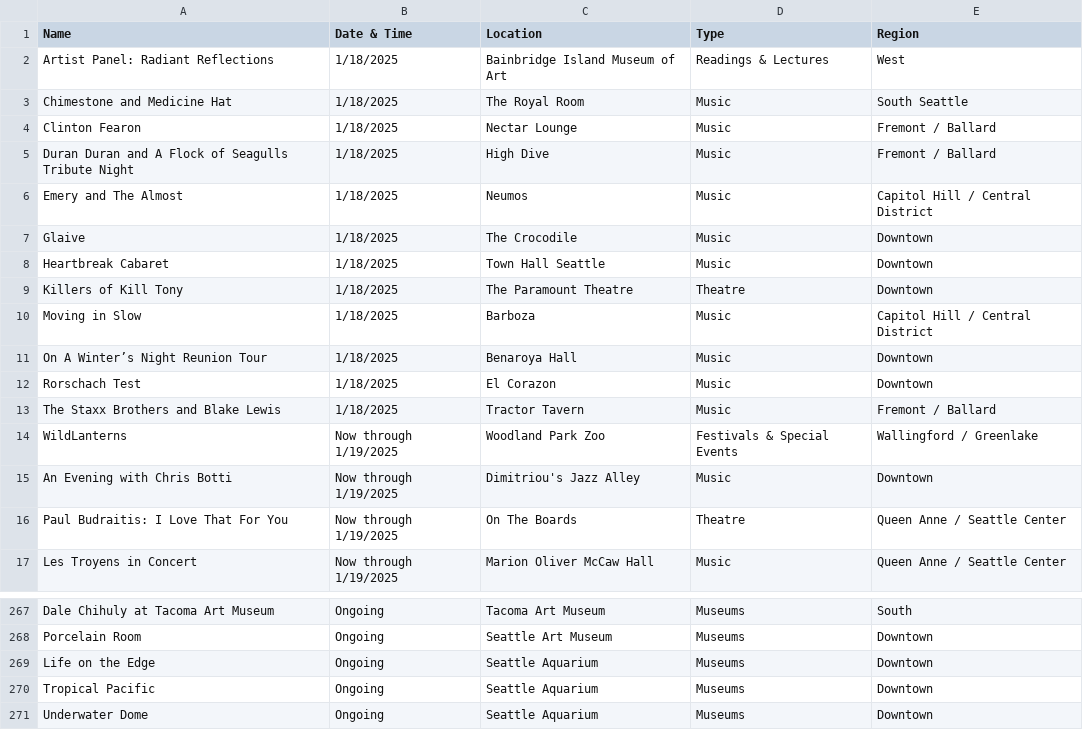
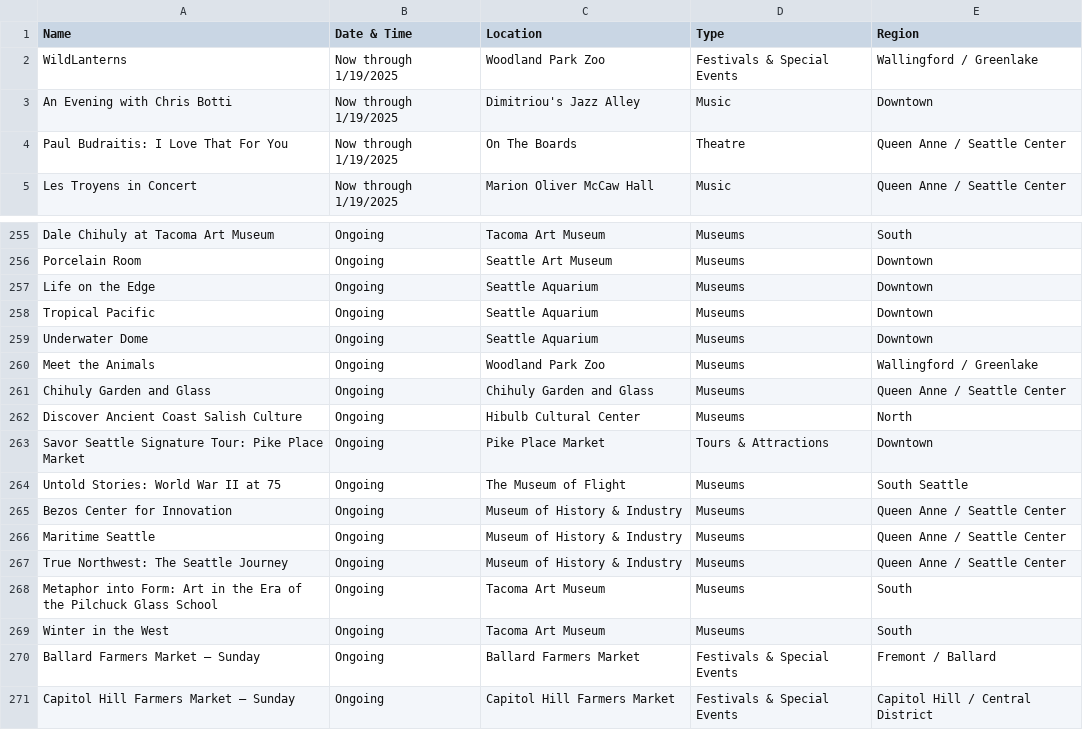
Before and after one commit to yeyfreya/TECHIN510_Lab4, a CSV file: events_basic.csv, drawn as a sheet; only a part is shown, gaps mark what is left out.

```diff
--- a/events_basic.csv
+++ b/events_basic.csv
@@ -1,14 +1,2 @@
 Name,Date & Time,Location,Type,Region
-Artist Panel: Radiant Reflections,1/18/2025,Bainbridge Island Museum of Art,Readings & Lectures,West
-Chimestone and Medicine Hat,1/18/2025,The Royal Room,Music,South Seattle
-Clinton Fearon,1/18/2025,Nectar Lounge,Music,Fremont / Ballard
-Duran Duran and A Flock of Seagulls Tribute Night,1/18/2025,High Dive,Music,Fremont / Ballard
-Emery and The Almost,1/18/2025,Neumos,Music,Capitol Hill / Central District
-Glaive,1/18/2025,The Crocodile,Music,Downtown
-Heartbreak Cabaret,1/18/2025,Town Hall Seattle,Music,Downtown
-Killers of Kill Tony,1/18/2025,The Paramount Theatre,Theatre,Downtown
-Moving in Slow,1/18/2025,Barboza,Music,Capitol Hill / Central District
-On A Winter’s Night Reunion Tour,1/18/2025,Benaroya Hall,Music,Downtown
-Rorschach Test,1/18/2025,El Corazon,Music,Downtown
-The Staxx Brothers and Blake Lewis,1/18/2025,Tractor Tavern,Music,Fremont / Ballard
 WildLanterns,Now through 1/19/2025,Woodland Park Zoo,Festivals & Special Events,Wallingford / Greenlake
@@ -271 +259,13 @@ Tropical Pacific,Ongoing,Seattle Aquarium,Museums,Downtown
 Underwater Dome,Ongoing,Seattle Aquarium,Museums,Downtown
+Meet the Animals,Ongoing,Woodland Park Zoo,Museums,Wallingford / Greenlake
+Chihuly Garden and Glass,Ongoing,Chihuly Garden and Glass,Museums,Queen Anne / Seattle Center
+Discover Ancient Coast Salish Culture,Ongoing,Hibulb Cultural Center,Museums,North
+Savor Seattle Signature Tour: Pike Place Market,Ongoing,Pike Place Market,Tours & Attractions,Downtown
+Untold Stories: World War II at 75,Ongoing,The Museum of Flight,Museums,South Seattle
+Bezos Center for Innovation,Ongoing,Museum of History & Industry,Museums,Queen Anne / Seattle Center
+Maritime Seattle,Ongoing,Museum of History & Industry,Museums,Queen Anne / Seattle Center
+True Northwest: The Seattle Journey,Ongoing,Museum of History & Industry,Museums,Queen Anne / Seattle Center
+Metaphor into Form: Art in the Era of the Pilchuck Glass School,Ongoing,Tacoma Art Museum,Museums,South
+Winter in the West,Ongoing,Tacoma Art Museum,Museums,South
+Ballard Farmers Market – Sunday,Ongoing,Ballard Farmers Market,Festivals & Special Events,Fremont / Ballard
+Capitol Hill Farmers Market – Sunday,Ongoing,Capitol Hill Farmers Market,Festivals & Special Events,Capitol Hill / Central District
```
Also changed, not shown: events.csv, events_latlon.csv.
